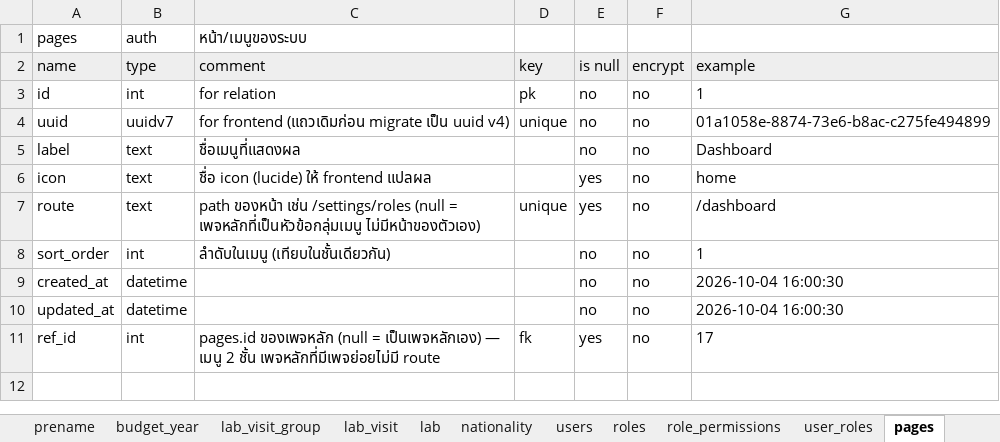
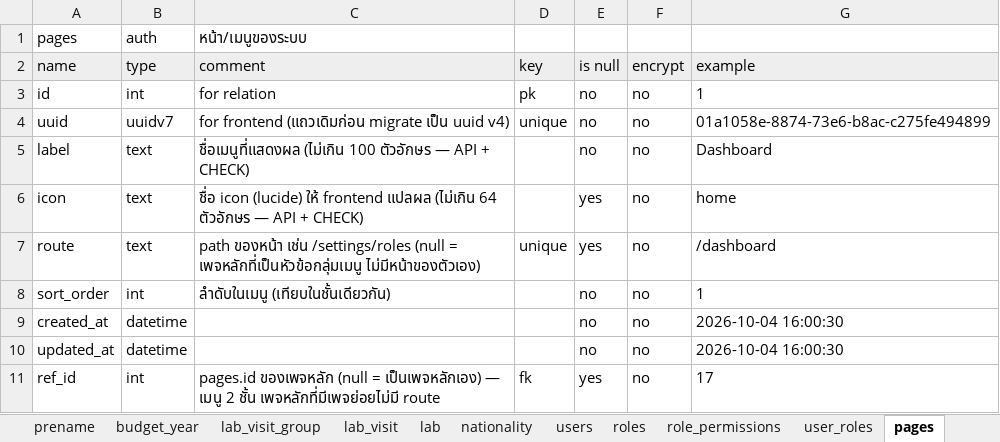
Before and after one commit to kWatcharin/MyHis, an Excel workbook: docs/my-his-data-dict.xlsx, sheet pages, drawn as a sheet; values as stored, in another font and other column widths than the file's, no borders; the diff names each change by its address in the sheet, - before the commit and + after, or states it on an @@ line.

```diff
--- a/docs/my-his-data-dict.xlsx (sheet pages)
+++ b/docs/my-his-data-dict.xlsx (sheet pages)
-C5 (comment): ชื่อเมนูที่แสดงผล
+C5 (comment): ชื่อเมนูที่แสดงผล (ไม่เกิน 100 ตัวอักษร — API + CHECK)
-C6 (comment): …frontend แปลผล
+C6 (comment): …frontend แปลผล (ไม่เกิน 64 ตัวอักษร — API + CHECK)
```
Also changed, not shown: sheet sessions, sheet registration_links, 5 other files.
